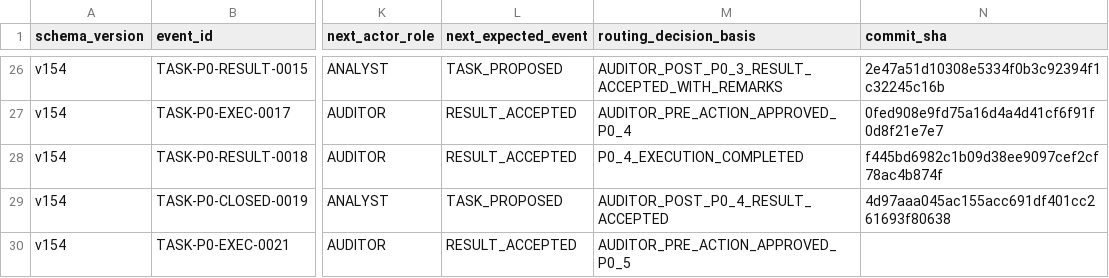
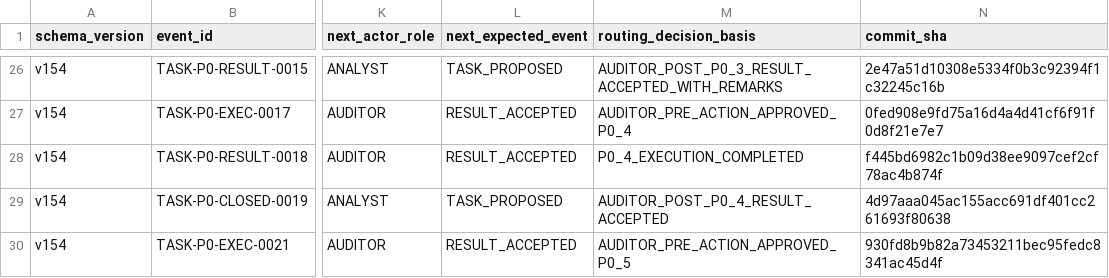
Before and after one commit to bereznyi-aleksandr/ai-devops-system, a CSV file: governance/exchange_ledger.csv, drawn as a sheet; only a part is shown, gaps mark what is left out; the diff names each change by its address in the sheet, - before the commit and + after, or states it on an @@ line.

```diff
--- a/governance/exchange_ledger.csv
+++ b/governance/exchange_ledger.csv
-N30 (commit_sha): (empty)
+N30 (commit_sha): 930fd8b9b82a73453211bec95fedc8341ac45d4f
```
